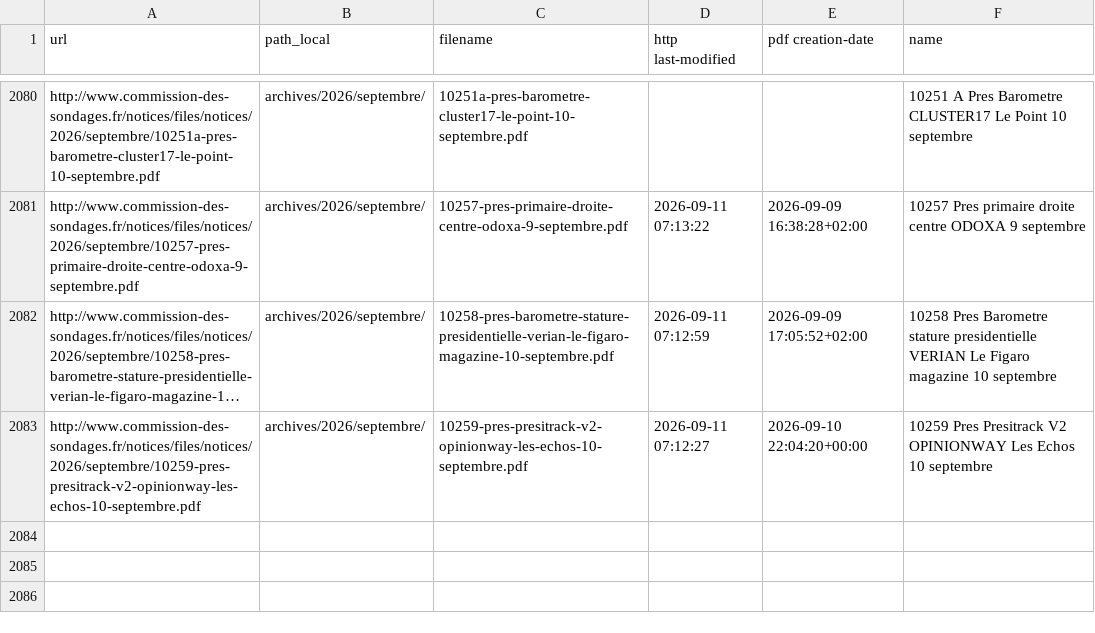
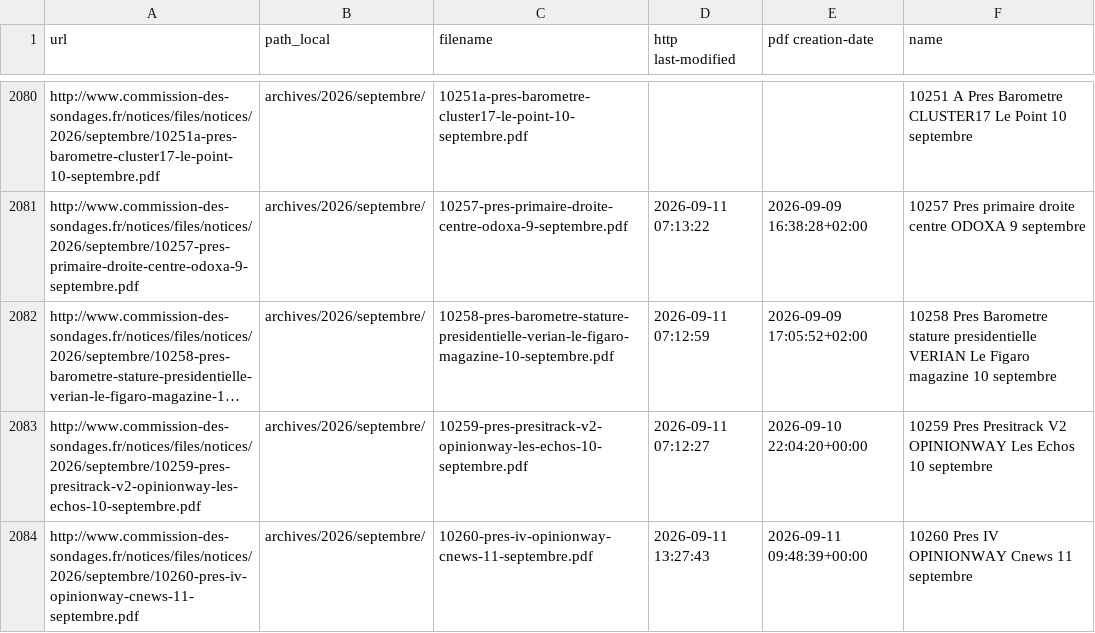
Before and after one commit to MieuxVoter/sondages-commission-index, a CSV file: files.csv, drawn as a sheet; only a part is shown, gaps mark what is left out; long unchanged cells end in …; the diff names each change by its address in the sheet, - before the commit and + after, or states it on an @@ line.

```diff
--- a/files.csv
+++ b/files.csv
+row 2084: http://www.commission-des-sondages.fr/notices/files/notices/2026/septembre/10260-pres-iv-opinionway-cnews-11-septembre.pdf | archives/2026/septembre/ | 10260-pres-iv-opinionway-cnews-11-septembre.pdf | 2026-09-11 13:27:43 | 2026-09-11 09:48:39+00:00 | 10260 Pres IV OPINIONWAY Cnews 11 septembre
```
Also changed, not shown: base.csv, notices_catalog.csv, 1 other file.
